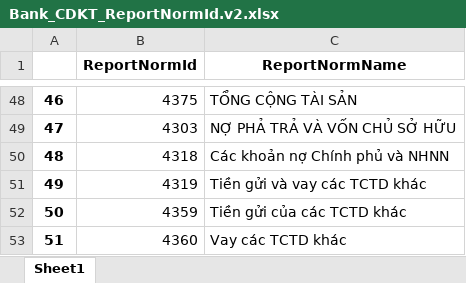
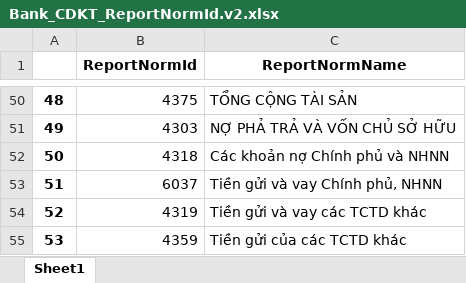
Before and after one commit to lvlamduy/bctc_convert, an Excel workbook: template/Bank_CDKT_ReportNormId.v2.xlsx, sheet Sheet1, drawn as a sheet; only a part is shown, gaps mark what is left out; the shorter side is filled out with more unchanged rows; values as stored, in another font and other column widths than the file's, no borders; the diff covers the shown part only; the diff names each change by its address in the sheet, - before the commit and + after, or states it on an @@ line.

```diff
--- a/template/Bank_CDKT_ReportNormId.v2.xlsx (sheet Sheet1)
+++ b/template/Bank_CDKT_ReportNormId.v2.xlsx (sheet Sheet1)
@@ column A renumbered between rows 12 and 82 @@
+row 53: 51 | 6037 | Tiền gửi và vay Chính phủ, NHNN
```
Also changed, not shown: 18 added rows elsewhere in this sheet, template/Bank_KQKD_ReportNormId.v2.xlsx, template/Bank_LCTT_ReportNormId.v2.xlsx, 39 other files.
